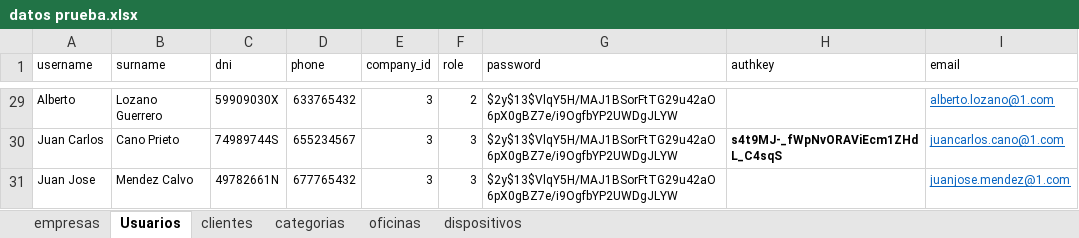
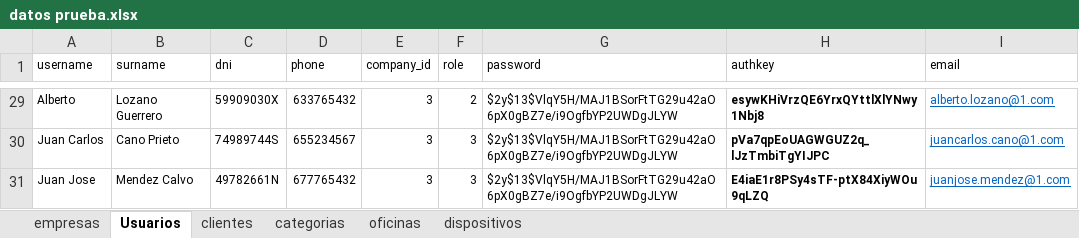
Before and after one commit to garri93/control-inventario, an Excel workbook: diseño base de datos/datos prueba.xlsx, sheet Usuarios, drawn as a sheet; only a part is shown, gaps mark what is left out; values as stored, in another font and other column widths than the file's, no borders; the diff covers the shown part only; the diff names each change by its address in the sheet, - before the commit and + after, or states it on an @@ line.

```diff
--- a/diseño base de datos/datos prueba.xlsx (sheet Usuarios)
+++ b/diseño base de datos/datos prueba.xlsx (sheet Usuarios)
-H29 (authkey): (empty)
+H29 (authkey): esywKHiVrzQE6YrxQYttlXlYNwy1Nbj8
-H30 (authkey): s4t9MJ-_fWpNvORAViEcm1ZHdL_C4sqS
+H30 (authkey): pVa7qpEoUAGWGUZ2q_lJzTmbiTgYIJPC
-H31 (authkey): (empty)
+H31 (authkey): E4iaE1r8PSy4sTF-ptX84XiyWOu9qLZQ
```
Also changed, not shown: 27 edited cells elsewhere in this sheet, 5 other files.
